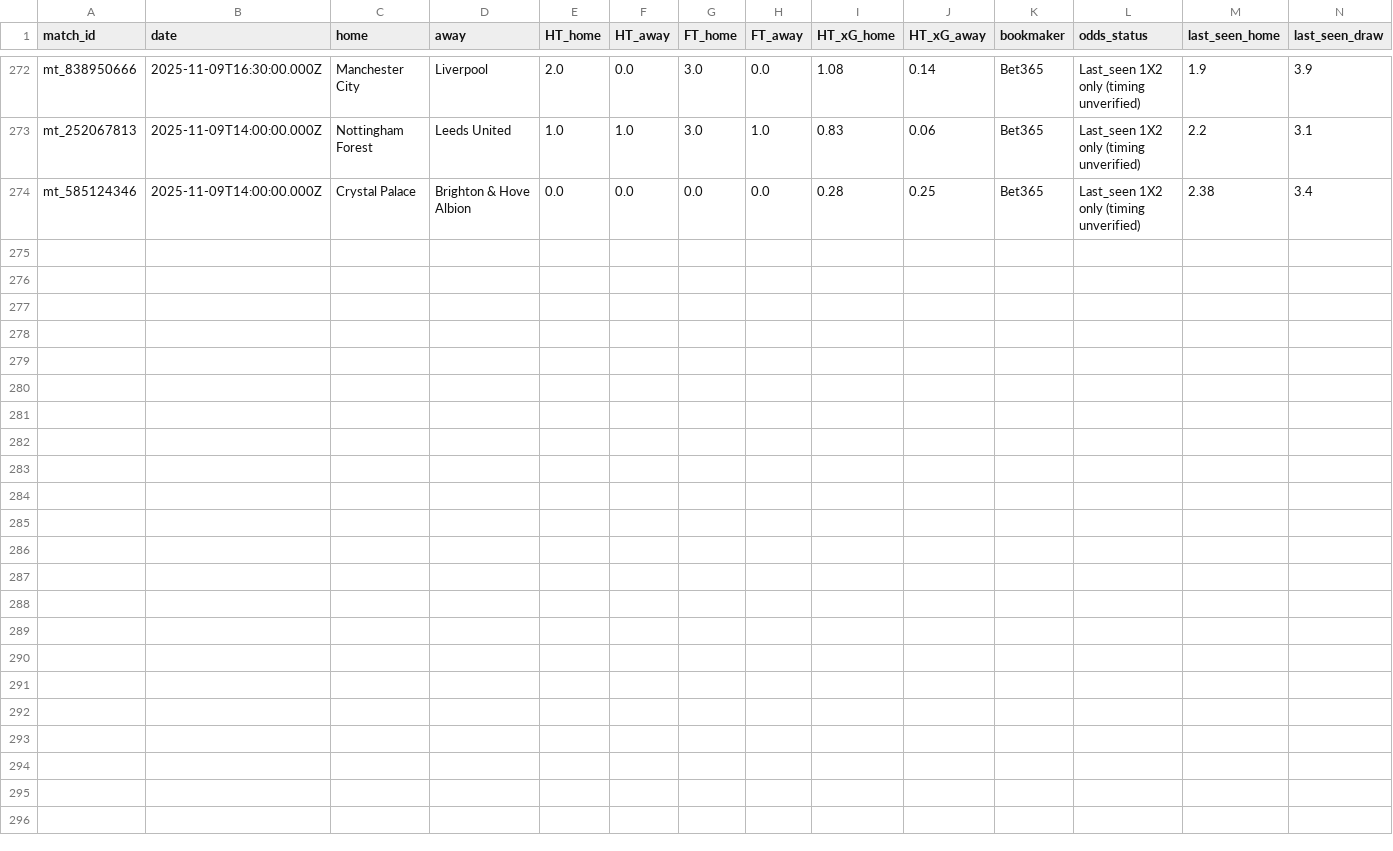
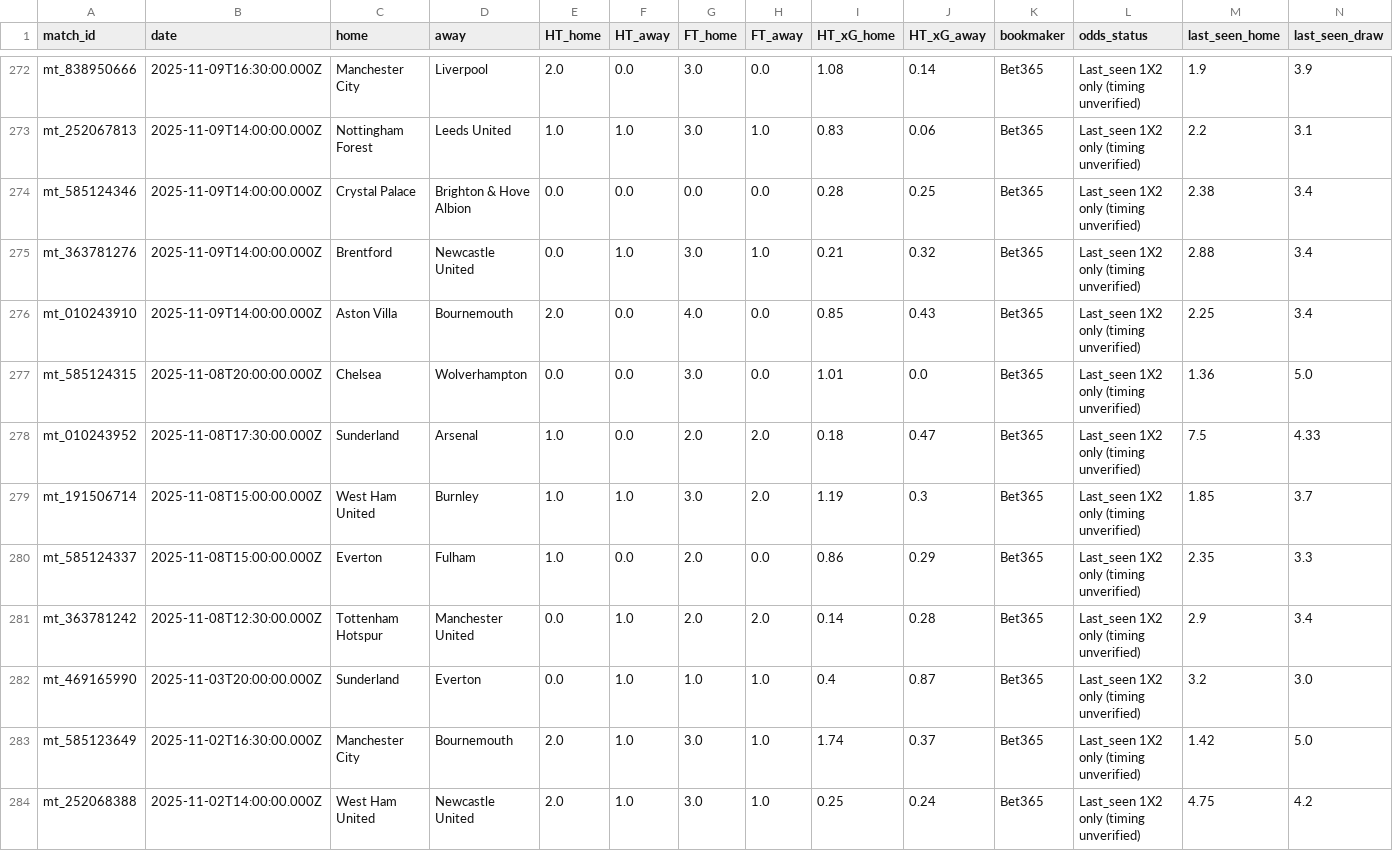
Before and after one commit to pngayton-droid/Star-lizard-test, a CSV file: data/historical_matches.csv, drawn as a sheet; only a part is shown, gaps mark what is left out; rows hold the shown columns only; the diff names each change by its address in the sheet, - before the commit and + after, or states it on an @@ line.

Commit message:
Update Starlizard historical research dataset

```diff
--- a/data/historical_matches.csv
+++ b/data/historical_matches.csv
+row 275: mt_363781276 | 2025-11-09T14:00:00.000Z | Brentford | Newcastle United | 0.0 | 1.0 | 3.0 | 1.0 | 0.21 | 0.32 | Bet365 | Last_seen 1X2 only (timing unverified) | 2.88 | 3.4
+row 276: mt_010243910 | 2025-11-09T14:00:00.000Z | Aston Villa | Bournemouth | 2.0 | 0.0 | 4.0 | 0.0 | 0.85 | 0.43 | Bet365 | Last_seen 1X2 only (timing unverified) | 2.25 | 3.4
+row 277: mt_585124315 | 2025-11-08T20:00:00.000Z | Chelsea | Wolverhampton | 0.0 | 0.0 | 3.0 | 0.0 | 1.01 | 0.0 | Bet365 | Last_seen 1X2 only (timing unverified) | 1.36 | 5.0
+row 278: mt_010243952 | 2025-11-08T17:30:00.000Z | Sunderland | Arsenal | 1.0 | 0.0 | 2.0 | 2.0 | 0.18 | 0.47 | Bet365 | Last_seen 1X2 only (timing unverified) | 7.5 | 4.33
+row 279: mt_191506714 | 2025-11-08T15:00:00.000Z | West Ham United | Burnley | 1.0 | 1.0 | 3.0 | 2.0 | 1.19 | 0.3 | Bet365 | Last_seen 1X2 only (timing unverified) | 1.85 | 3.7
+row 280: mt_585124337 | 2025-11-08T15:00:00.000Z | Everton | Fulham | 1.0 | 0.0 | 2.0 | 0.0 | 0.86 | 0.29 | Bet365 | Last_seen 1X2 only (timing unverified) | 2.35 | 3.3
+row 281: mt_363781242 | 2025-11-08T12:30:00.000Z | Tottenham Hotspur | Manchester United | 0.0 | 1.0 | 2.0 | 2.0 | 0.14 | 0.28 | Bet365 | Last_seen 1X2 only (timing unverified) | 2.9 | 3.4
+row 282: mt_469165990 | 2025-11-03T20:00:00.000Z | Sunderland | Everton | 0.0 | 1.0 | 1.0 | 1.0 | 0.4 | 0.87 | Bet365 | Last_seen 1X2 only (timing unverified) | 3.2 | 3.0
+row 283: mt_585123649 | 2025-11-02T16:30:00.000Z | Manchester City | Bournemouth | 2.0 | 1.0 | 3.0 | 1.0 | 1.74 | 0.37 | Bet365 | Last_seen 1X2 only (timing unverified) | 1.42 | 5.0
+row 284: mt_252068388 | 2025-11-02T14:00:00.000Z | West Ham United | Newcastle United | 2.0 | 1.0 | 3.0 | 1.0 | 0.25 | 0.24 | Bet365 | Last_seen 1X2 only (timing unverified) | 4.75 | 4.2
```
